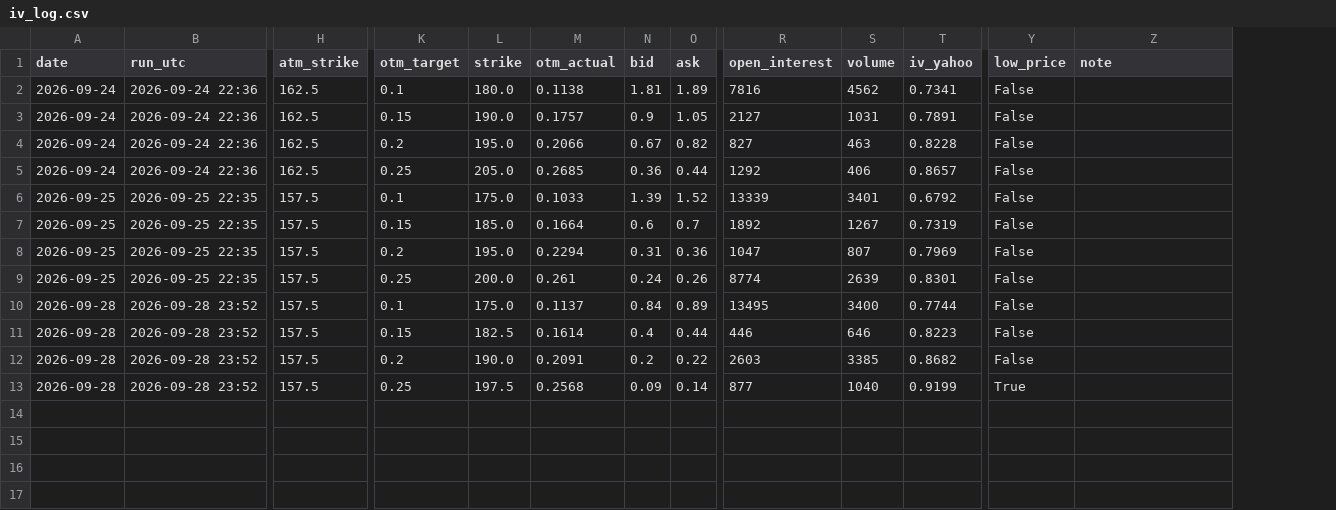
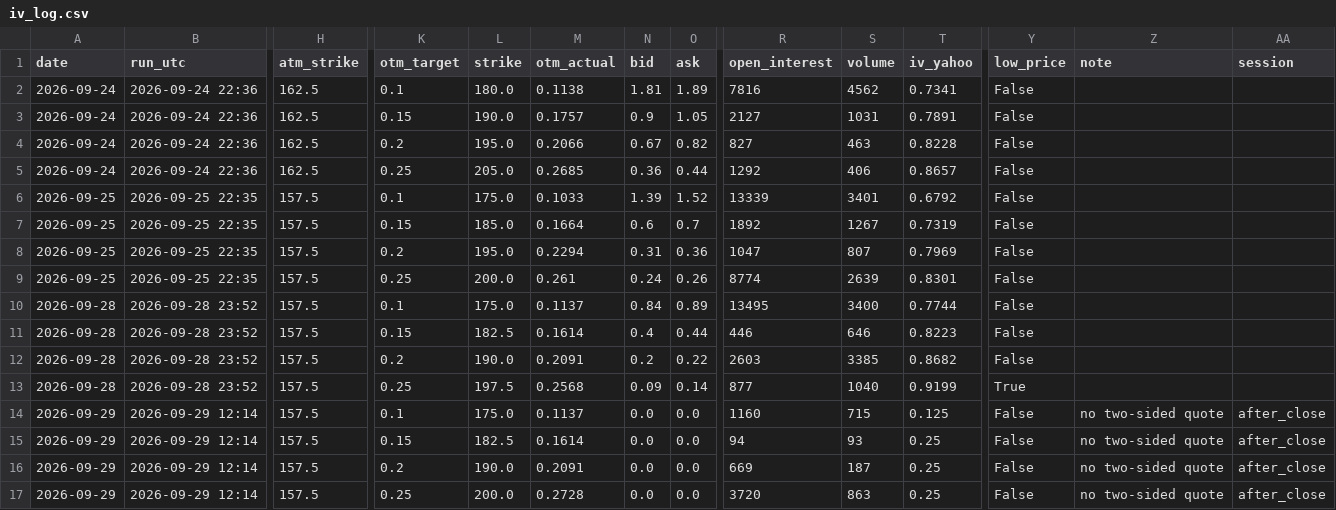
Before and after one commit to pintuwang/HMM-BTC, a CSV file: data/iv_log.csv, drawn as a sheet; only a part is shown, gaps mark what is left out; rows hold the shown columns only; the diff names each change by its address in the sheet, - before the commit and + after, or states it on an @@ line.

```diff
--- a/data/iv_log.csv
+++ b/data/iv_log.csv
+column AA (session), empty
+row 14: 2026-09-29 | 2026-09-29 12:14 | 157.5 | 0.1 | 175.0 | 0.1137 | 0.0 | 0.0 | 1160 | 715 | 0.125 | False | no two-sided quote | after_close
+row 15: 2026-09-29 | 2026-09-29 12:14 | 157.5 | 0.15 | 182.5 | 0.1614 | 0.0 | 0.0 | 94 | 93 | 0.25 | False | no two-sided quote | after_close
+row 16: 2026-09-29 | 2026-09-29 12:14 | 157.5 | 0.2 | 190.0 | 0.2091 | 0.0 | 0.0 | 669 | 187 | 0.25 | False | no two-sided quote | after_close
+row 17: 2026-09-29 | 2026-09-29 12:14 | 157.5 | 0.25 | 200.0 | 0.2728 | 0.0 | 0.0 | 3720 | 863 | 0.25 | False | no two-sided quote | after_close
```
Also changed, not shown: 1 other file.
